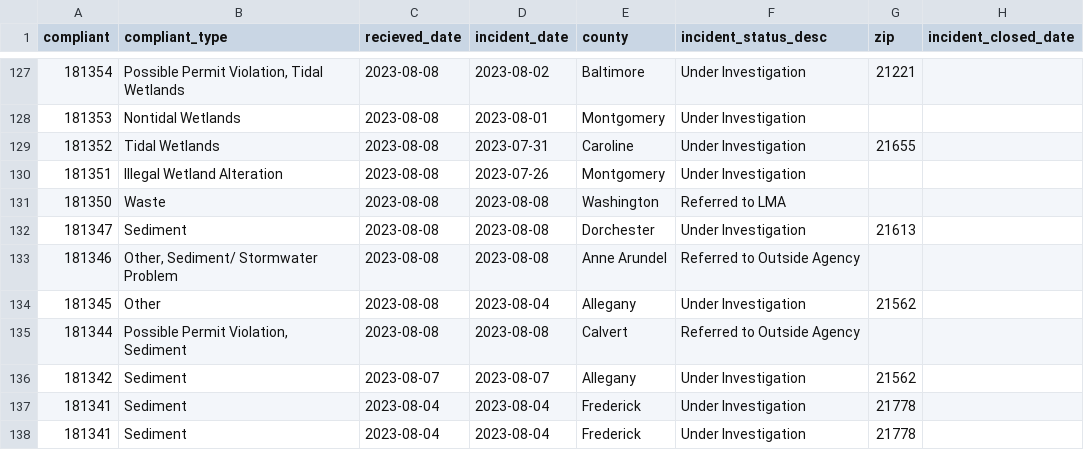
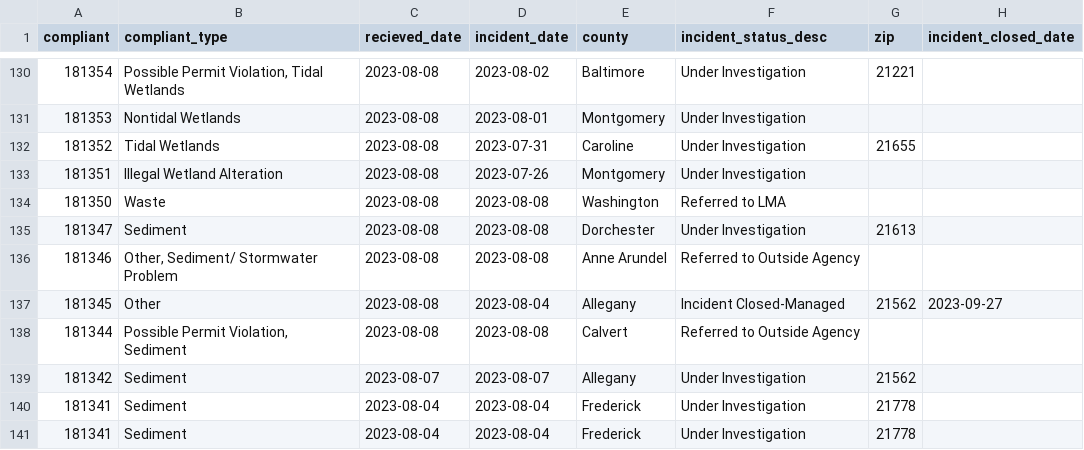
Before and after one commit to amandavhernan/enviro_complaints, a CSV file: complaints_data.csv, drawn as a sheet; only a part is shown, gaps mark what is left out; the diff covers the shown part only.

```diff
--- a/complaints_data.csv
+++ b/complaints_data.csv
@@ -133,3 +136,3 @@ compliant,compliant_type,recieved_date,incident_date,county,incident_status_desc
 181346,"Other, Sediment/ Stormwater Problem",2023-08-08,2023-08-08,Anne Arundel,Referred to Outside Agency,,
-181345,Other,2023-08-08,2023-08-04,Allegany,Under Investigation,21562,
+181345,Other,2023-08-08,2023-08-04,Allegany,Incident Closed-Managed,21562,2023-09-27
 181344,"Possible Permit Violation, Sediment",2023-08-08,2023-08-08,Calvert,Referred to Outside Agency,,
```
Also changed, not shown: 3 added rows, 3 removed rows and 6 edited cells elsewhere in this file, 1 other file.
